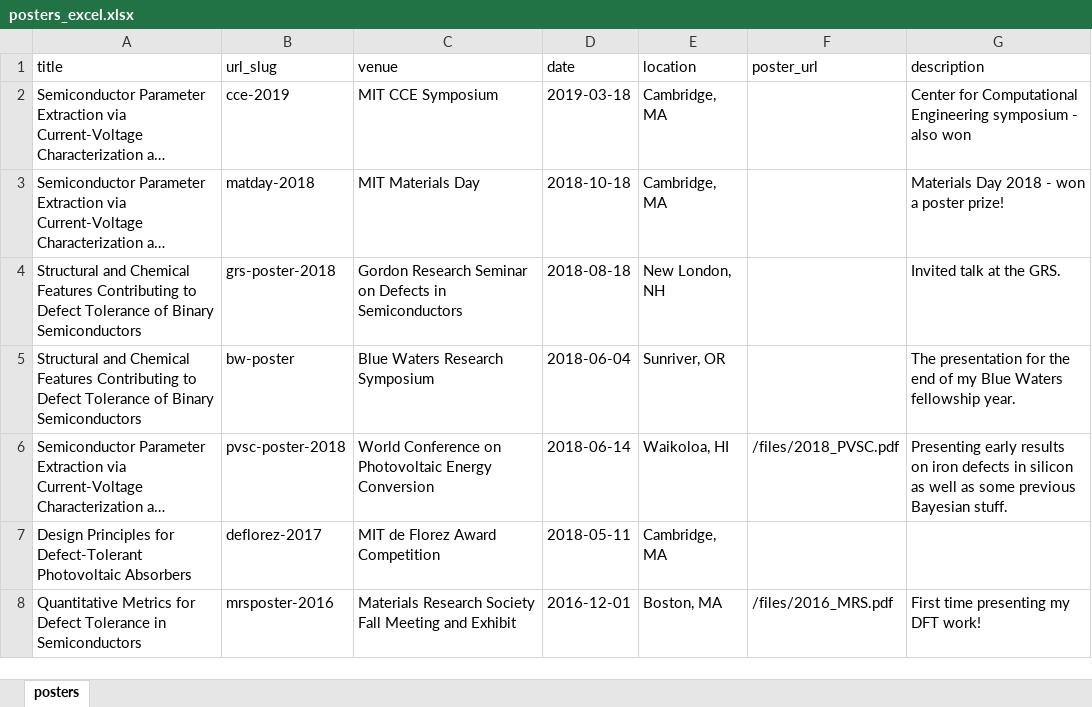
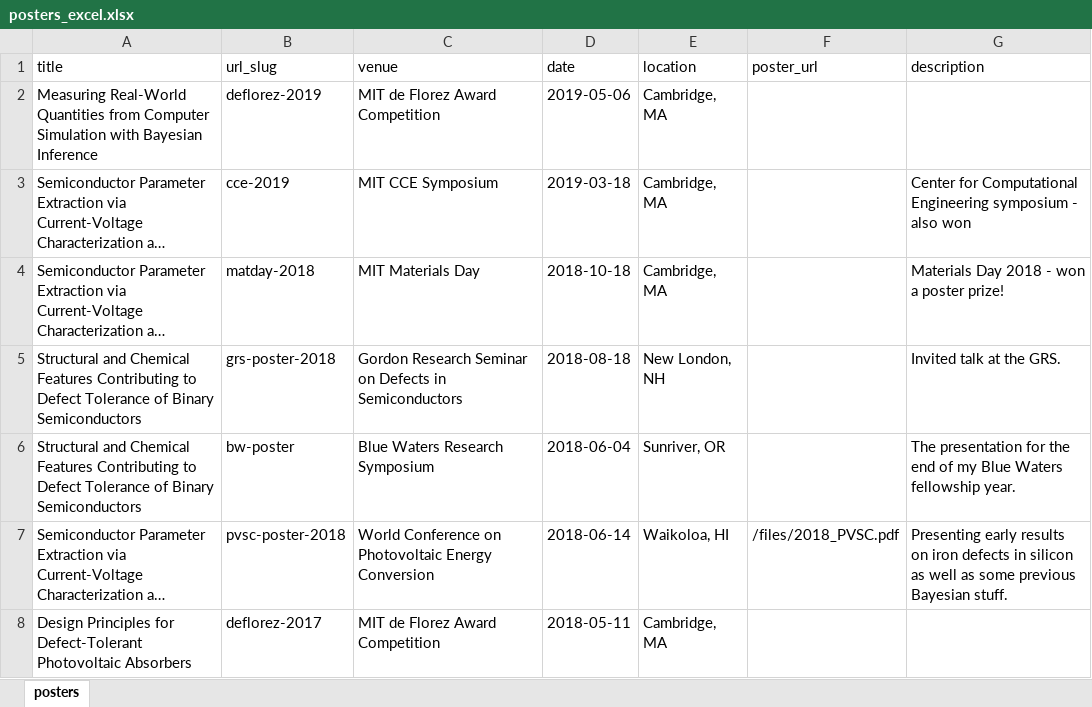
Before and after one commit to shsjxzh/shsjxzh.github.io, an Excel workbook: markdown_generator/posters_excel.xlsx, sheet posters, drawn as a sheet; only a part is shown; the shorter side is filled out with more unchanged rows; long unchanged cells end in …; values as stored, in another font and other column widths than the file's, no borders; the diff names each change by its address in the sheet, - before the commit and + after, or states it on an @@ line.

```diff
--- a/markdown_generator/posters_excel.xlsx (sheet posters)
+++ b/markdown_generator/posters_excel.xlsx (sheet posters)
+row 2: Measuring Real-World Quantities from Computer Simulation with Bayesian Inference | deflorez-2019 | MIT de Florez Award Competition | 2019-05-06 | Cambridge, MA
```
Also changed, not shown: 2 other files.
